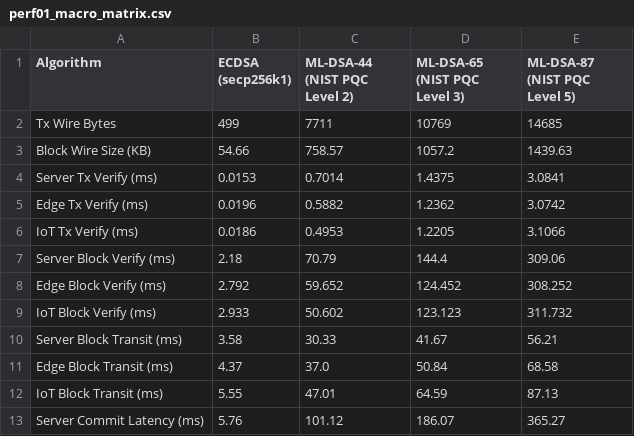
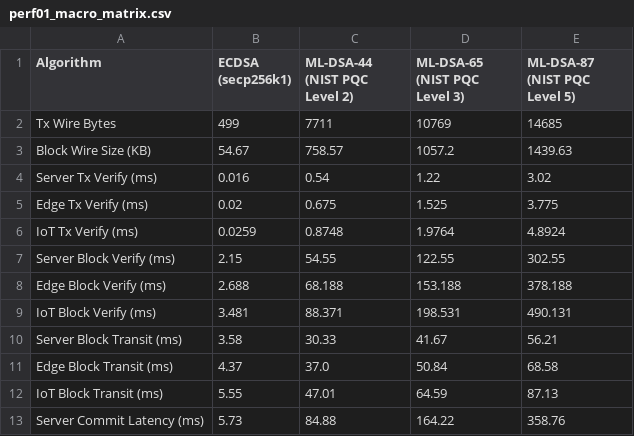
Before and after one commit to Jakiduy1410/Blockchain-CSATT, a CSV file: perf/results/perf01_macro_matrix.csv, drawn as a sheet; only a part is shown; the diff covers the shown part only.

```diff
--- a/perf/results/perf01_macro_matrix.csv
+++ b/perf/results/perf01_macro_matrix.csv
@@ -2,9 +2,9 @@ Algorithm,ECDSA (secp256k1),ML-DSA-44 (NIST PQC Level 2),ML-DSA-65 (NIST PQC Lev
 Tx Wire Bytes,499,7711,10769,14685
-Block Wire Size (KB),54.66,758.57,1057.2,1439.63
-Server Tx Verify (ms),0.0153,0.7014,1.4375,3.0841
-Edge Tx Verify (ms),0.0196,0.5882,1.2362,3.0742
-IoT Tx Verify (ms),0.0186,0.4953,1.2205,3.1066
-Server Block Verify (ms),2.18,70.79,144.4,309.06
-Edge Block Verify (ms),2.792,59.652,124.452,308.252
-IoT Block Verify (ms),2.933,50.602,123.123,311.732
+Block Wire Size (KB),54.67,758.57,1057.2,1439.63
+Server Tx Verify (ms),0.016,0.54,1.22,3.02
+Edge Tx Verify (ms),0.02,0.675,1.525,3.775
+IoT Tx Verify (ms),0.0259,0.8748,1.9764,4.8924
+Server Block Verify (ms),2.15,54.55,122.55,302.55
+Edge Block Verify (ms),2.688,68.188,153.188,378.188
+IoT Block Verify (ms),3.481,88.371,198.531,490.131
 Server Block Transit (ms),3.58,30.33,41.67,56.21
@@ -12,2 +12,2 @@ Edge Block Transit (ms),4.37,37.0,50.84,68.58
 IoT Block Transit (ms),5.55,47.01,64.59,87.13
-Server Commit Latency (ms),5.76,101.12,186.07,365.27
+Server Commit Latency (ms),5.73,84.88,164.22,358.76
```
Also changed, not shown: 80 edited cells elsewhere in this file, perf/results/perf01_extreme_oom_matrix.csv, perf/results/perf01_matrix.csv, 8 other files.
